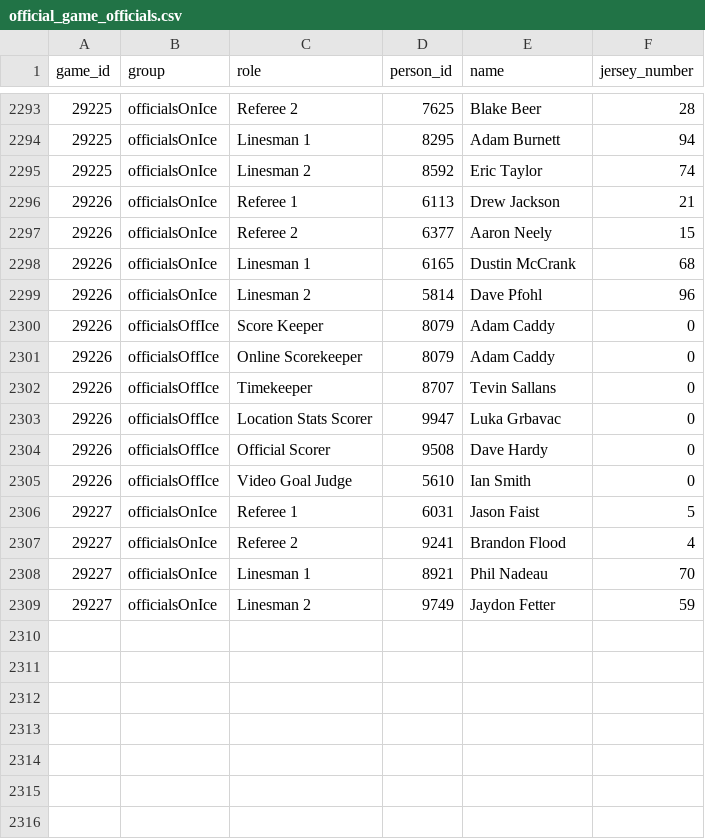
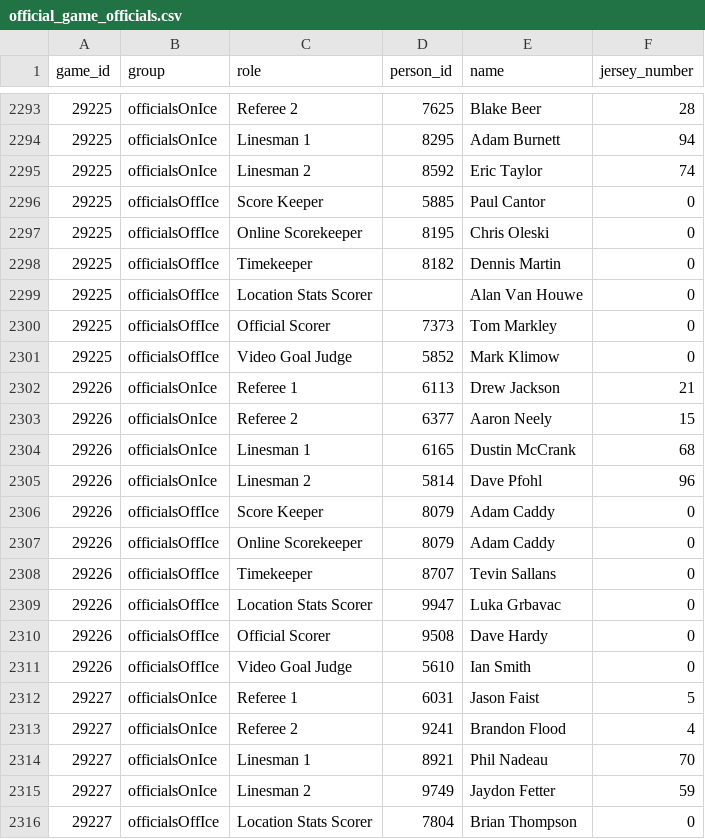
Before and after one commit to NoahCornish/IceIndex, a CSV file: data/games/2026-27/official_game_officials.csv, drawn as a sheet; only a part is shown, gaps mark what is left out; the diff names each change by its address in the sheet, - before the commit and + after, or states it on an @@ line.

```diff
--- a/data/games/2026-27/official_game_officials.csv
+++ b/data/games/2026-27/official_game_officials.csv
+row 2296: 29225 | officialsOffIce | Score Keeper | 5885 | Paul Cantor | 0
+row 2297: 29225 | officialsOffIce | Online Scorekeeper | 8195 | Chris Oleski | 0
+row 2298: 29225 | officialsOffIce | Timekeeper | 8182 | Dennis Martin | 0
+row 2299: 29225 | officialsOffIce | Location Stats Scorer |  | Alan Van Houwe | 0
+row 2300: 29225 | officialsOffIce | Official Scorer | 7373 | Tom Markley | 0
+row 2301: 29225 | officialsOffIce | Video Goal Judge | 5852 | Mark Klimow | 0
+row 2316: 29227 | officialsOffIce | Location Stats Scorer | 7804 | Brian Thompson | 0
```
Also changed, not shown: data/games/2026-27/official_goal_on_ice.csv, data/games/2026-27/official_goalie_stats.csv, 25 other files.
